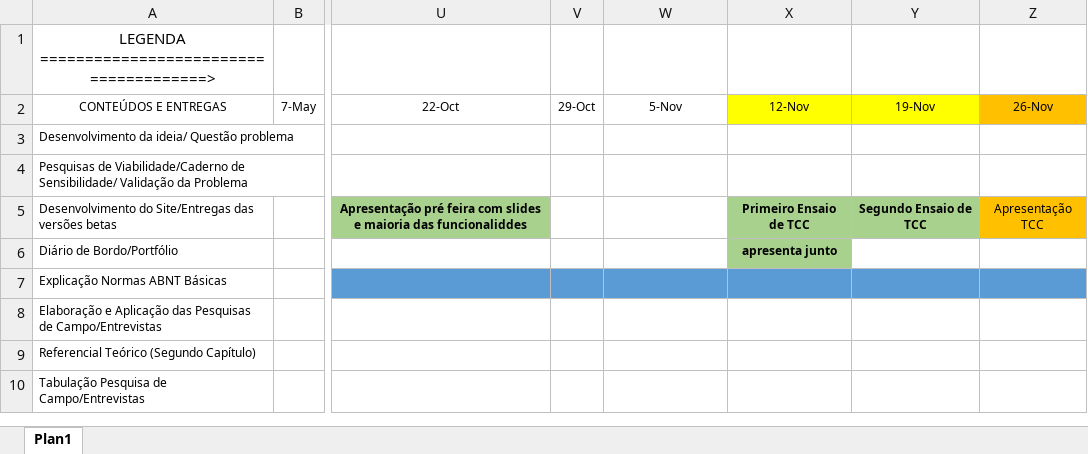
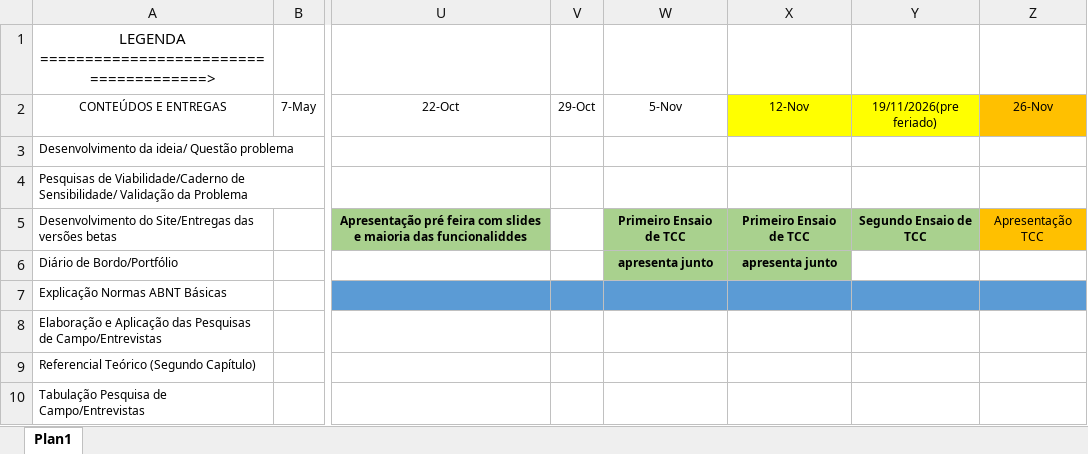
Before and after one commit to cintiapinho/ProjetoTcc_2025_3C, an Excel workbook: planejamento/cronograma2026.xlsx, sheet Plan1, drawn as a sheet; only a part is shown, gaps mark what is left out; values as stored, in another font and other column widths than the file's, no borders; the diff names each change by its address in the sheet, - before the commit and + after, or states it on an @@ line.

Commit message:
Add files via upload

```diff
--- a/planejamento/cronograma2026.xlsx (sheet Plan1)
+++ b/planejamento/cronograma2026.xlsx (sheet Plan1)
-Y2: 19-Nov
+Y2: 19/11/2026(pre feriado)
-W5: (empty)
+W5: Primeiro Ensaio de TCC
-W5:W6 fill: none
+W5:W6 fill: #A9D18E
-W6: (empty)
+W6: apresenta junto
```
